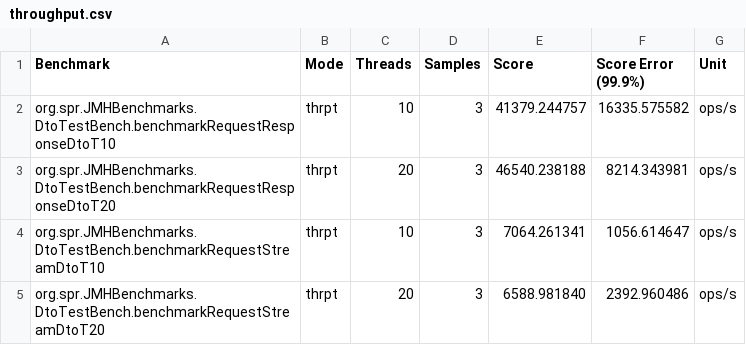
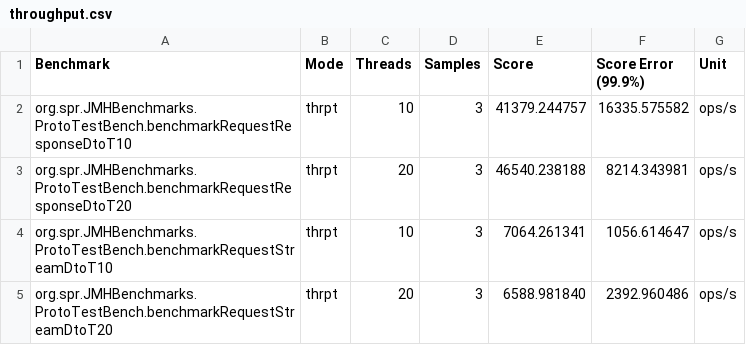
Before and after one commit to pratham-kundan/rsocket-grpc-benchmark, a CSV file: Results/Rsocket/Request/throughput.csv, drawn as a sheet.

Commit message:
Updated results

```diff
--- a/Results/Rsocket/Request/throughput.csv
+++ b/Results/Rsocket/Request/throughput.csv
@@ -1,5 +1,5 @@
 "Benchmark","Mode","Threads","Samples","Score","Score Error (99.9%)","Unit"
-"org.spr.JMHBenchmarks.DtoTestBench.benchmarkRequestResponseDtoT10","thrpt",10,3,41379.244757,16335.575582,"ops/s"
-"org.spr.JMHBenchmarks.DtoTestBench.benchmarkRequestResponseDtoT20","thrpt",20,3,46540.238188,8214.343981,"ops/s"
-"org.spr.JMHBenchmarks.DtoTestBench.benchmarkRequestStreamDtoT10","thrpt",10,3,7064.261341,1056.614647,"ops/s"
-"org.spr.JMHBenchmarks.DtoTestBench.benchmarkRequestStreamDtoT20","thrpt",20,3,6588.981840,2392.960486,"ops/s"
+"org.spr.JMHBenchmarks.ProtoTestBench.benchmarkRequestResponseDtoT10","thrpt",10,3,41379.244757,16335.575582,"ops/s"
+"org.spr.JMHBenchmarks.ProtoTestBench.benchmarkRequestResponseDtoT20","thrpt",20,3,46540.238188,8214.343981,"ops/s"
+"org.spr.JMHBenchmarks.ProtoTestBench.benchmarkRequestStreamDtoT10","thrpt",10,3,7064.261341,1056.614647,"ops/s"
+"org.spr.JMHBenchmarks.ProtoTestBench.benchmarkRequestStreamDtoT20","thrpt",20,3,6588.981840,2392.960486,"ops/s"
```
Also changed, not shown: Results/gRPC/Request/throughput.csv, 20 other files.
